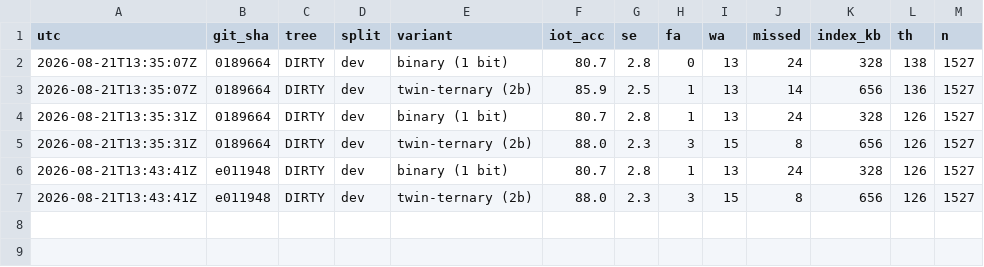
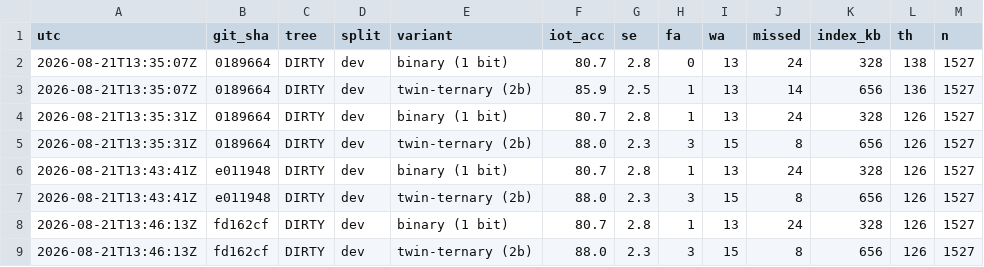
Before and after one commit to EntroMorphic/mogwai, a TSV file: results/RESULTS.tsv, drawn as a sheet; the diff names each change by its address in the sheet, - before the commit and + after, or states it on an @@ line.

```diff
--- a/results/RESULTS.tsv
+++ b/results/RESULTS.tsv
+row 8: 2026-08-21T13:46:13Z | fd162cf | DIRTY | dev | binary (1 bit) | 80.7 | 2.8 | 1 | 13 | 24 | 328 | 126 | 1527
+row 9: 2026-08-21T13:46:13Z | fd162cf | DIRTY | dev | twin-ternary (2b) | 88.0 | 2.3 | 3 | 15 | 8 | 656 | 126 | 1527
```
Also changed, not shown: 3 other files.
